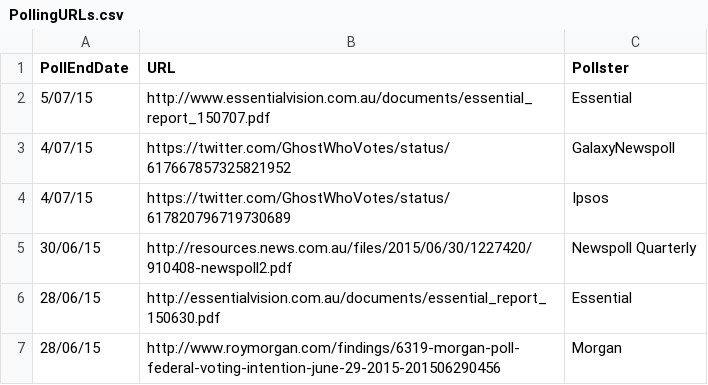
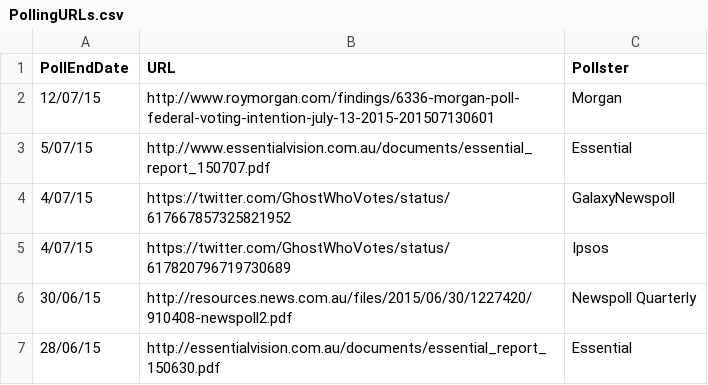
Before and after one commit to PhantomTrend/ptcode, a CSV file: PollingData/PollingURLs.csv, drawn as a sheet; only a part is shown; the shorter side is filled out with more unchanged rows; the diff names each change by its address in the sheet, - before the commit and + after, or states it on an @@ line.

Commit message:
Morgan 13 July

```diff
--- a/PollingData/PollingURLs.csv
+++ b/PollingData/PollingURLs.csv
+row 2: 12/07/15 | http://www.roymorgan.com/findings/6336-morgan-poll-federal-voting-intention-july-13-2015-201507130601 | Morgan
```
Also changed, not shown: PollingData/National2ppData.csv, PollingData/NationalData.csv.
